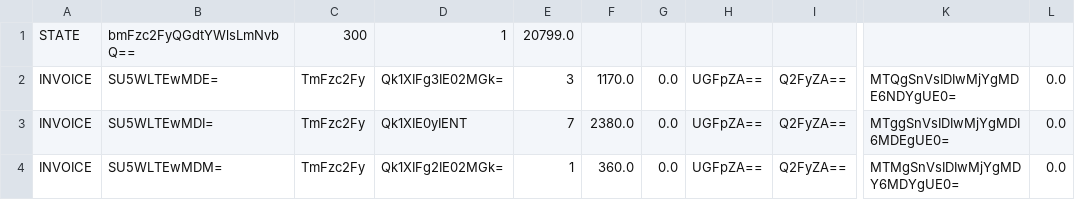
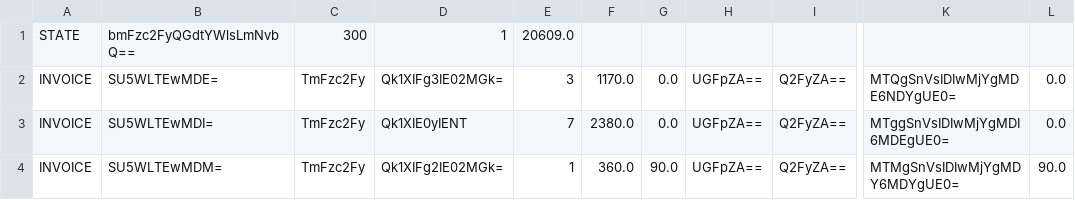
Before and after one commit to velora-motors-team/Velora-Motors, a TSV file: data/customer-accounts/nassar_gmail.com.tsv, drawn as a sheet; only a part is shown, gaps mark what is left out; the diff names each change by its address in the sheet, - before the commit and + after, or states it on an @@ line.

```diff
--- a/data/customer-accounts/nassar_gmail.com.tsv
+++ b/data/customer-accounts/nassar_gmail.com.tsv
-E1: 20799.0
+E1: 20609.0
-G4: 0.0
+G4: 90.0
-L4: 0.0
+L4: 90.0
```
Also changed, not shown: data/notifications.tsv, data/rentals.tsv, 9 other files.
